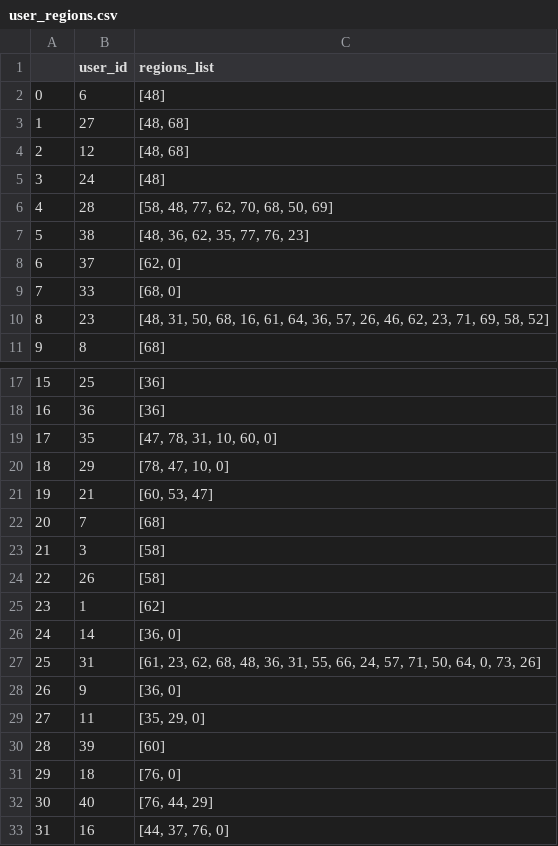
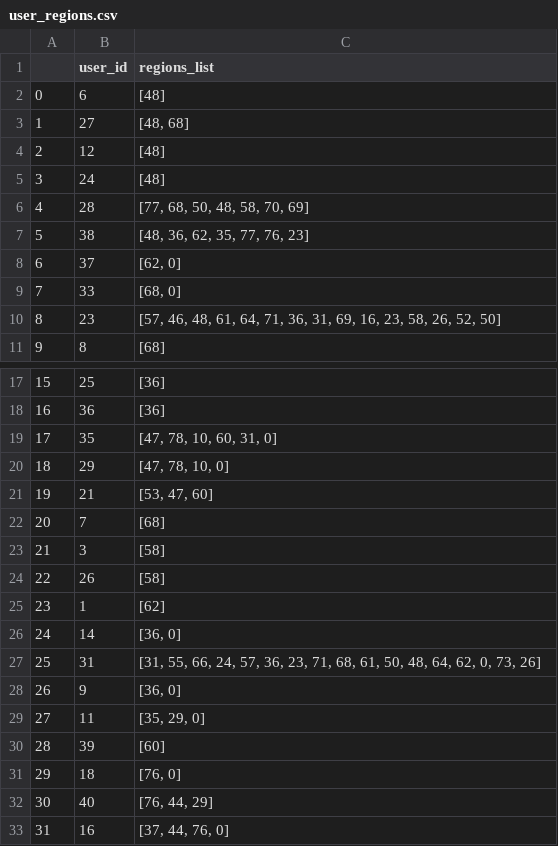
Before and after one commit to Zhenya1975/meetings_plan_fact_demo, a CSV file: Data/user_regions.csv, drawn as a sheet; only a part is shown, gaps mark what is left out.

```diff
--- a/Data/user_regions.csv
+++ b/Data/user_regions.csv
@@ -3,5 +3,5 @@
 1,27,"[48, 68]"
-2,12,"[48, 68]"
+2,12,[48]
 3,24,[48]
-4,28,"[58, 48, 77, 62, 70, 68, 50, 69]"
+4,28,"[77, 68, 50, 48, 58, 70, 69]"
 5,38,"[48, 36, 62, 35, 77, 76, 23]"
@@ -9,3 +9,3 @@
 7,33,"[68, 0]"
-8,23,"[48, 31, 50, 68, 16, 61, 64, 36, 57, 26, 46, 62, 23, 71, 69, 58, 52]"
+8,23,"[57, 46, 48, 61, 64, 71, 36, 31, 69, 16, 23, 58, 26, 52, 50]"
 9,8,[68]
@@ -18,5 +18,5 @@
 16,36,[36]
-17,35,"[47, 78, 31, 10, 60, 0]"
-18,29,"[78, 47, 10, 0]"
-19,21,"[60, 53, 47]"
+17,35,"[47, 78, 10, 60, 31, 0]"
+18,29,"[47, 78, 10, 0]"
+19,21,"[53, 47, 60]"
 20,7,[68]
@@ -26,3 +26,3 @@
 24,14,"[36, 0]"
-25,31,"[61, 23, 62, 68, 48, 36, 31, 55, 66, 24, 57, 71, 50, 64, 0, 73, 26]"
+25,31,"[31, 55, 66, 24, 57, 36, 23, 71, 68, 61, 50, 48, 64, 62, 0, 73, 26]"
 26,9,"[36, 0]"
@@ -32,2 +32,2 @@
 30,40,"[76, 44, 29]"
-31,16,"[44, 37, 76, 0]"
+31,16,"[37, 44, 76, 0]"
```
Also changed, not shown: Data/demo_users.csv, 8 other files.
